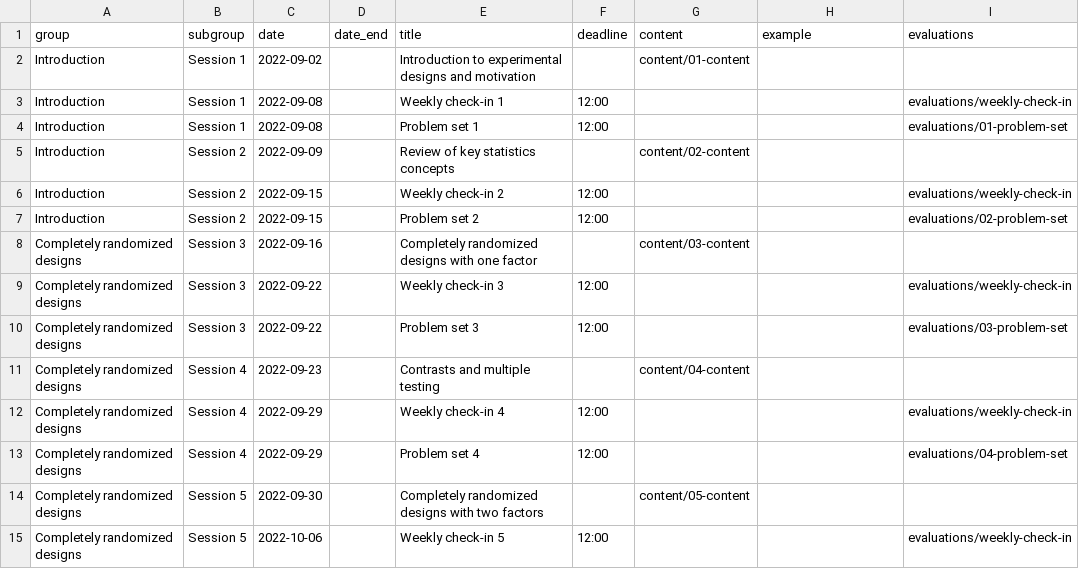
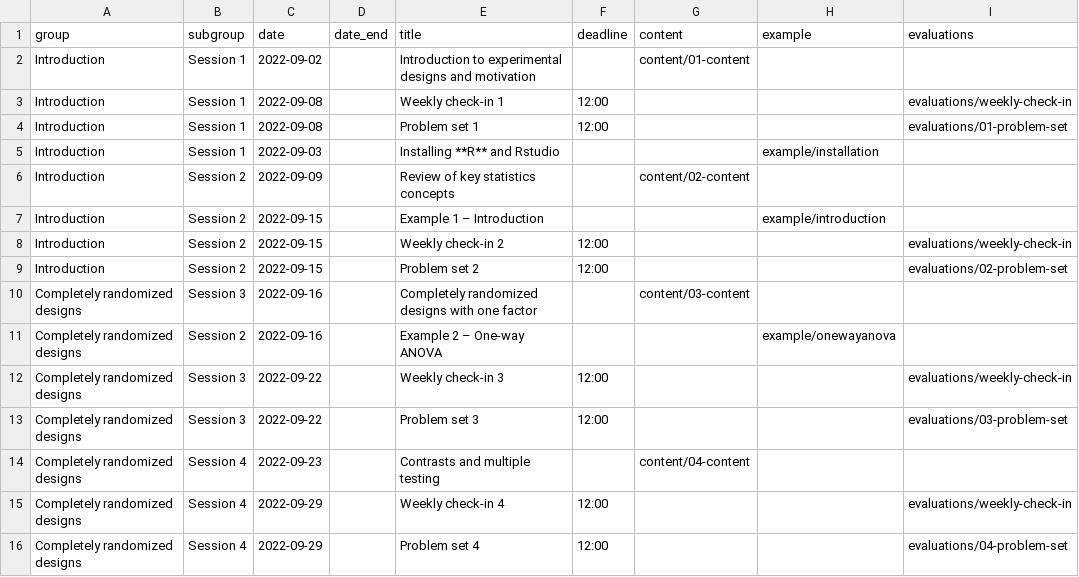
Before and after one commit to lbelzile/experimental, a CSV file: files/schedule.csv, drawn as a sheet; only a part is shown; the shorter side is filled out with more unchanged rows.

```diff
--- a/files/schedule.csv
+++ b/files/schedule.csv
@@ -4,3 +4,5 @@ Introduction,Session 1,2022-09-08,,Weekly check-in 1,12:00,,,evaluations/weekly-
 Introduction,Session 1,2022-09-08,,Problem set 1,12:00,,,evaluations/01-problem-set
+Introduction,Session 1,2022-09-03,,Installing **R** and Rstudio,,,example/installation,
 Introduction,Session 2,2022-09-09,,Review of key statistics concepts,,content/02-content,,
+Introduction,Session 2,2022-09-15,,Example 1 – Introduction,,,example/introduction,
 Introduction,Session 2,2022-09-15,,Weekly check-in 2,12:00,,,evaluations/weekly-check-in
@@ -8,2 +10,3 @@ Introduction,Session 2,2022-09-15,,Problem set 2,12:00,,,evaluations/02-problem-
 Completely randomized designs,Session 3,2022-09-16,,Completely randomized designs with one factor,,content/03-content,,
+Completely randomized designs,Session 2,2022-09-16,,Example 2 – One-way ANOVA,,,example/onewayanova,
 Completely randomized designs,Session 3,2022-09-22,,Weekly check-in 3,12:00,,,evaluations/weekly-check-in
```
Also changed, not shown: 57 other files.
